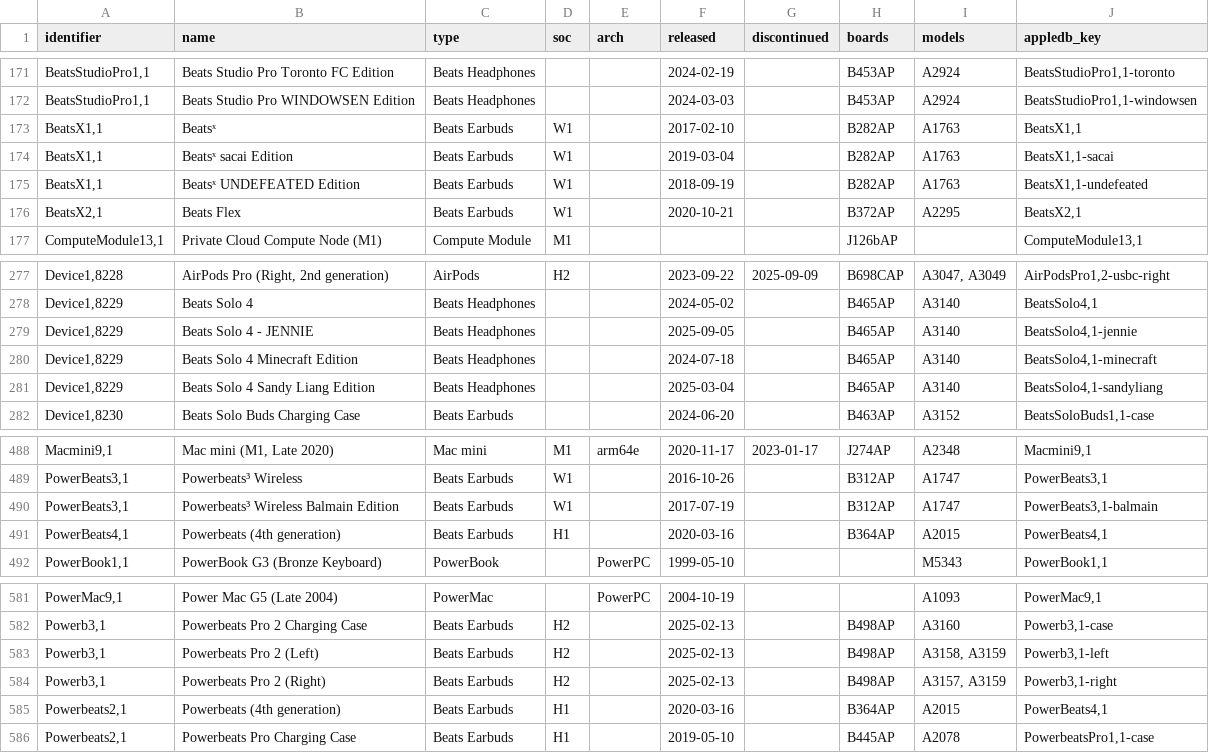
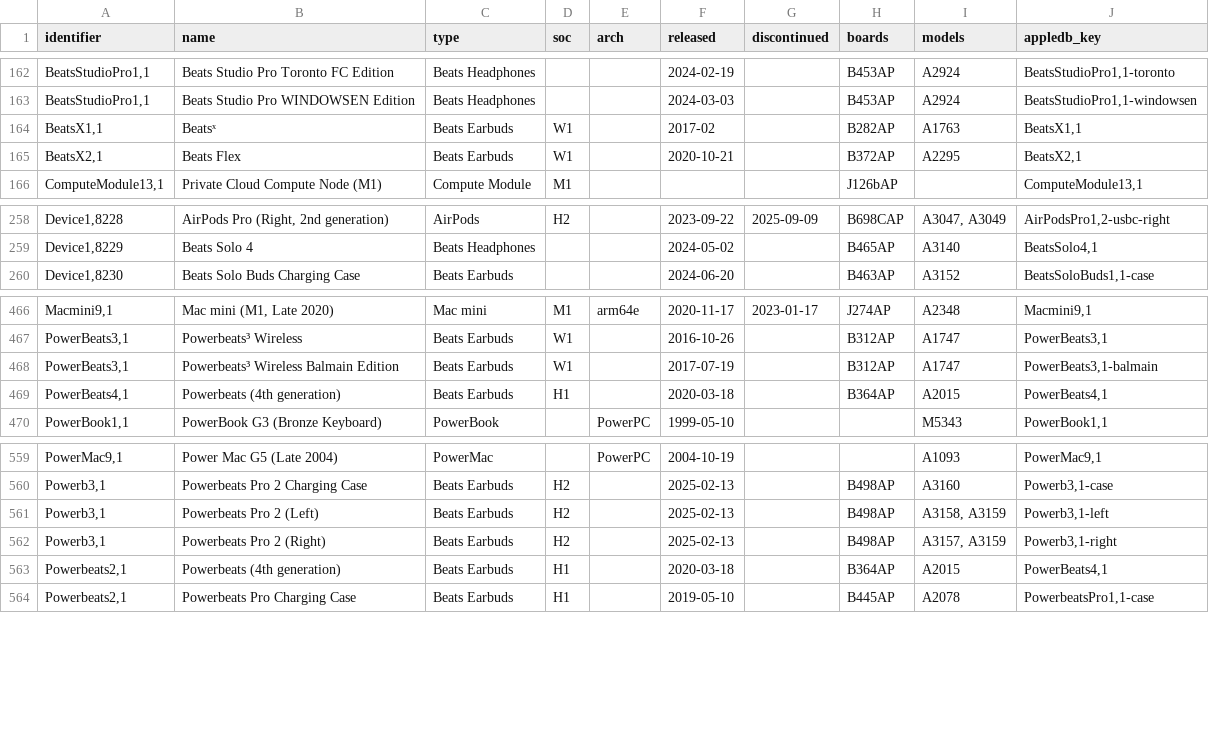
Before and after one commit to Ringmast4r/Huginn-Muninn, a CSV file: AppleDB/csv/devices.csv, drawn as a sheet; only a part is shown, gaps mark what is left out; the diff covers the shown part only.

```diff
--- a/AppleDB/csv/devices.csv
+++ b/AppleDB/csv/devices.csv
@@ -172,5 +163,3 @@ identifier,name,type,soc,arch,released,discontinued,boards,models,appledb_key
 "BeatsStudioPro1,1",Beats Studio Pro WINDOWSEN Edition,Beats Headphones,,,2024-03-03,,B453AP,A2924,"BeatsStudioPro1,1-windowsen"
-"BeatsX1,1",Beatsˣ,Beats Earbuds,W1,,2017-02-10,,B282AP,A1763,"BeatsX1,1"
-"BeatsX1,1",Beatsˣ sacai Edition,Beats Earbuds,W1,,2019-03-04,,B282AP,A1763,"BeatsX1,1-sacai"
-"BeatsX1,1",Beatsˣ UNDEFEATED Edition,Beats Earbuds,W1,,2018-09-19,,B282AP,A1763,"BeatsX1,1-undefeated"
+"BeatsX1,1",Beatsˣ,Beats Earbuds,W1,,2017-02,,B282AP,A1763,"BeatsX1,1"
 "BeatsX2,1",Beats Flex,Beats Earbuds,W1,,2020-10-21,,B372AP,A2295,"BeatsX2,1"
@@ -278,5 +259,2 @@ identifier,name,type,soc,arch,released,discontinued,boards,models,appledb_key
 "Device1,8229",Beats Solo 4,Beats Headphones,,,2024-05-02,,B465AP,A3140,"BeatsSolo4,1"
-"Device1,8229",Beats Solo 4 - JENNIE,Beats Headphones,,,2025-09-05,,B465AP,A3140,"BeatsSolo4,1-jennie"
-"Device1,8229",Beats Solo 4 Minecraft Edition,Beats Headphones,,,2024-07-18,,B465AP,A3140,"BeatsSolo4,1-minecraft"
-"Device1,8229",Beats Solo 4 Sandy Liang Edition,Beats Headphones,,,2025-03-04,,B465AP,A3140,"BeatsSolo4,1-sandyliang"
 "Device1,8230",Beats Solo Buds Charging Case,Beats Earbuds,,,2024-06-20,,B463AP,A3152,"BeatsSoloBuds1,1-case"
@@ -490,3 +468,3 @@ identifier,name,type,soc,arch,released,discontinued,boards,models,appledb_key
 "PowerBeats3,1",Powerbeats³ Wireless Balmain Edition,Beats Earbuds,W1,,2017-07-19,,B312AP,A1747,"PowerBeats3,1-balmain"
-"PowerBeats4,1",Powerbeats (4th generation),Beats Earbuds,H1,,2020-03-16,,B364AP,A2015,"PowerBeats4,1"
+"PowerBeats4,1",Powerbeats (4th generation),Beats Earbuds,H1,,2020-03-18,,B364AP,A2015,"PowerBeats4,1"
 "PowerBook1,1",PowerBook G3 (Bronze Keyboard),PowerBook,,PowerPC,1999-05-10,,,M5343,"PowerBook1,1"
@@ -584,3 +562,3 @@ identifier,name,type,soc,arch,released,discontinued,boards,models,appledb_key
 "Powerb3,1",Powerbeats Pro 2 (Right),Beats Earbuds,H2,,2025-02-13,,B498AP,"A3157, A3159","Powerb3,1-right"
-"Powerbeats2,1",Powerbeats (4th generation),Beats Earbuds,H1,,2020-03-16,,B364AP,A2015,"PowerBeats4,1"
+"Powerbeats2,1",Powerbeats (4th generation),Beats Earbuds,H1,,2020-03-18,,B364AP,A2015,"PowerBeats4,1"
 "Powerbeats2,1",Powerbeats Pro Charging Case,Beats Earbuds,H1,,2019-05-10,,B445AP,A2078,"PowerbeatsPro1,1-case"
```
Also changed, not shown: 17 removed rows and 2 edited cells elsewhere in this file, 27 other files.
